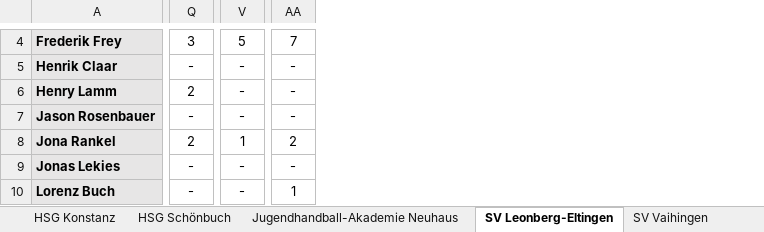
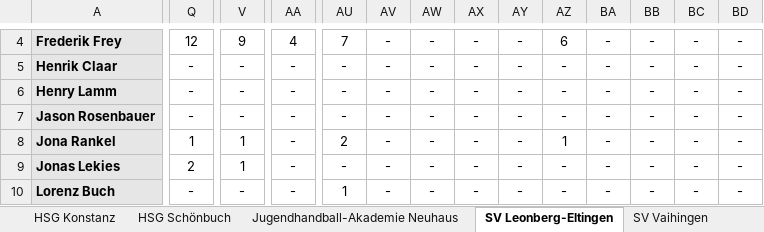
Before and after one commit to UlrichFrank/handballnet_crawler, an Excel workbook: handball_players_report.xlsx, sheet SV Leonberg-Eltingen, drawn as a sheet; only a part is shown, gaps mark what is left out; values as stored, in another font and other column widths than the file's, no borders; the diff covers the shown part only; the diff names each change by its address in the sheet, - before the commit and + after, or states it on an @@ line.

```diff
--- a/handball_players_report.xlsx (sheet SV Leonberg-Eltingen)
+++ b/handball_players_report.xlsx (sheet SV Leonberg-Eltingen)
+column AU, rows 4-10: 7 | - | - | - | 2 | - | 1
+column AV, rows 4-10: all -
+column AW, rows 4-10: all -
+column AX, rows 4-10: all -
+column AY, rows 4-10: all -
+column AZ, rows 4-10: 6 | - | - | - | 1 | - | -
+column BA, rows 4-10: all -
+column BB, rows 4-10: all -
+column BC, rows 4-10: all -
+column BD, rows 4-10: all -
-Q4: 3
+Q4: 12
-V4: 5
+V4: 9
-AA4: 7
+AA4: 4
-Q6: 2
+Q6: -
-Q8: 2
+Q8: 1
-AA8: 2
+AA8: -
-Q9: -
+Q9: 2
-V9: -
+V9: 1
-AA10: 1
+AA10: -
```
Also changed, not shown: 3 added rows and 118 edited cells elsewhere in this sheet, sheet Spvgg Mössingen, sheet Jugendhandball-Akademie Neuhaus, sheet DJK Singen, sheet Team Stuttgart, sheet HSG Konstanz, sheet HSG Böblingen-Sindelfingen, 3 more sheets, 11 other files.
